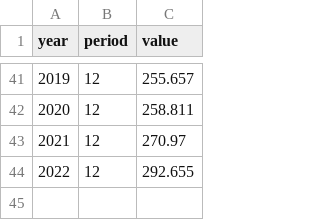
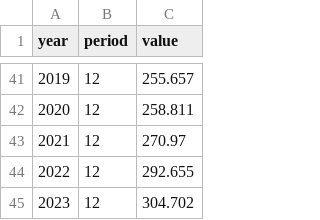
Before and after one commit to PowerGenome/PowerGenome, a CSV file: data/cpi_data/cpi_data.csv, drawn as a sheet; only a part is shown, gaps mark what is left out.

Commit message:
Add 2023 CPI data

```diff
--- a/data/cpi_data/cpi_data.csv
+++ b/data/cpi_data/cpi_data.csv
@@ -44 +44,2 @@ year,period,value
 2022,12,292.655
+2023,12,304.702
```
